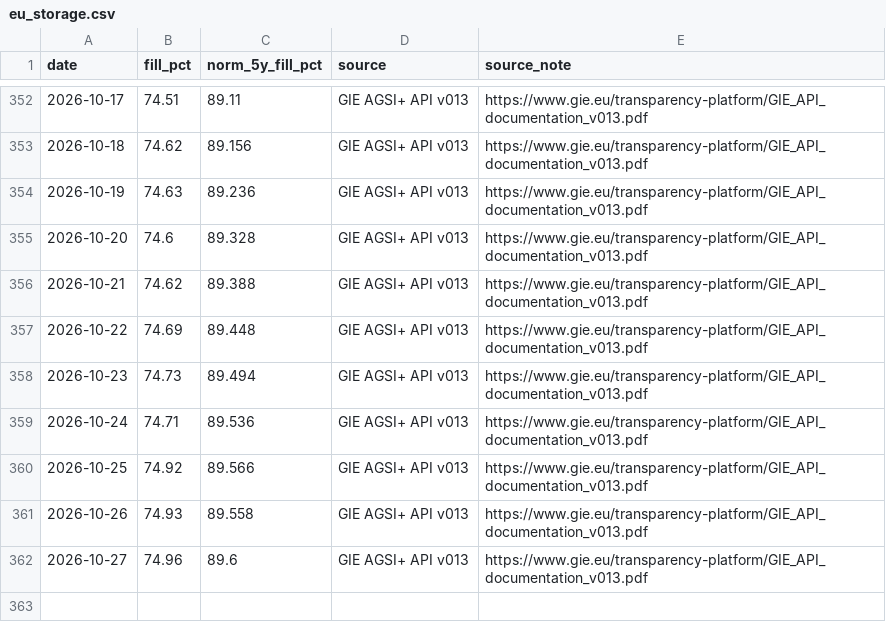
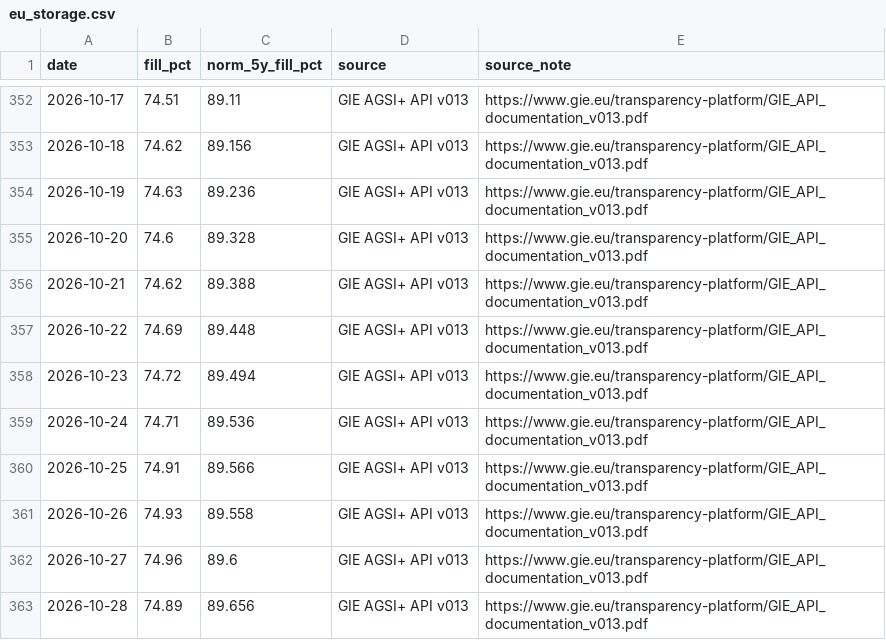
Before and after one commit to icrfornax/de-gas-storage-tracker-bnetza, a CSV file: data/eu_storage.csv, drawn as a sheet; only a part is shown, gaps mark what is left out.

```diff
--- a/data/eu_storage.csv
+++ b/data/eu_storage.csv
@@ -357,6 +357,7 @@ date,fill_pct,norm_5y_fill_pct,source,source_note
 2026-10-22,74.69,89.448,GIE AGSI+ API v013,https://www.gie.eu/transparency-platform/GIE_API_documentation_v013.pdf
-2026-10-23,74.73,89.494,GIE AGSI+ API v013,https://www.gie.eu/transparency-platform/GIE_API_documentation_v013.pdf
+2026-10-23,74.72,89.494,GIE AGSI+ API v013,https://www.gie.eu/transparency-platform/GIE_API_documentation_v013.pdf
 2026-10-24,74.71,89.536,GIE AGSI+ API v013,https://www.gie.eu/transparency-platform/GIE_API_documentation_v013.pdf
-2026-10-25,74.92,89.566,GIE AGSI+ API v013,https://www.gie.eu/transparency-platform/GIE_API_documentation_v013.pdf
+2026-10-25,74.91,89.566,GIE AGSI+ API v013,https://www.gie.eu/transparency-platform/GIE_API_documentation_v013.pdf
 2026-10-26,74.93,89.558,GIE AGSI+ API v013,https://www.gie.eu/transparency-platform/GIE_API_documentation_v013.pdf
 2026-10-27,74.96,89.6,GIE AGSI+ API v013,https://www.gie.eu/transparency-platform/GIE_API_documentation_v013.pdf
+2026-10-28,74.89,89.656,GIE AGSI+ API v013,https://www.gie.eu/transparency-platform/GIE_API_documentation_v013.pdf
```
Also changed, not shown: data/bnetza_cache.csv, data/gie_storage.csv, 2 other files.
